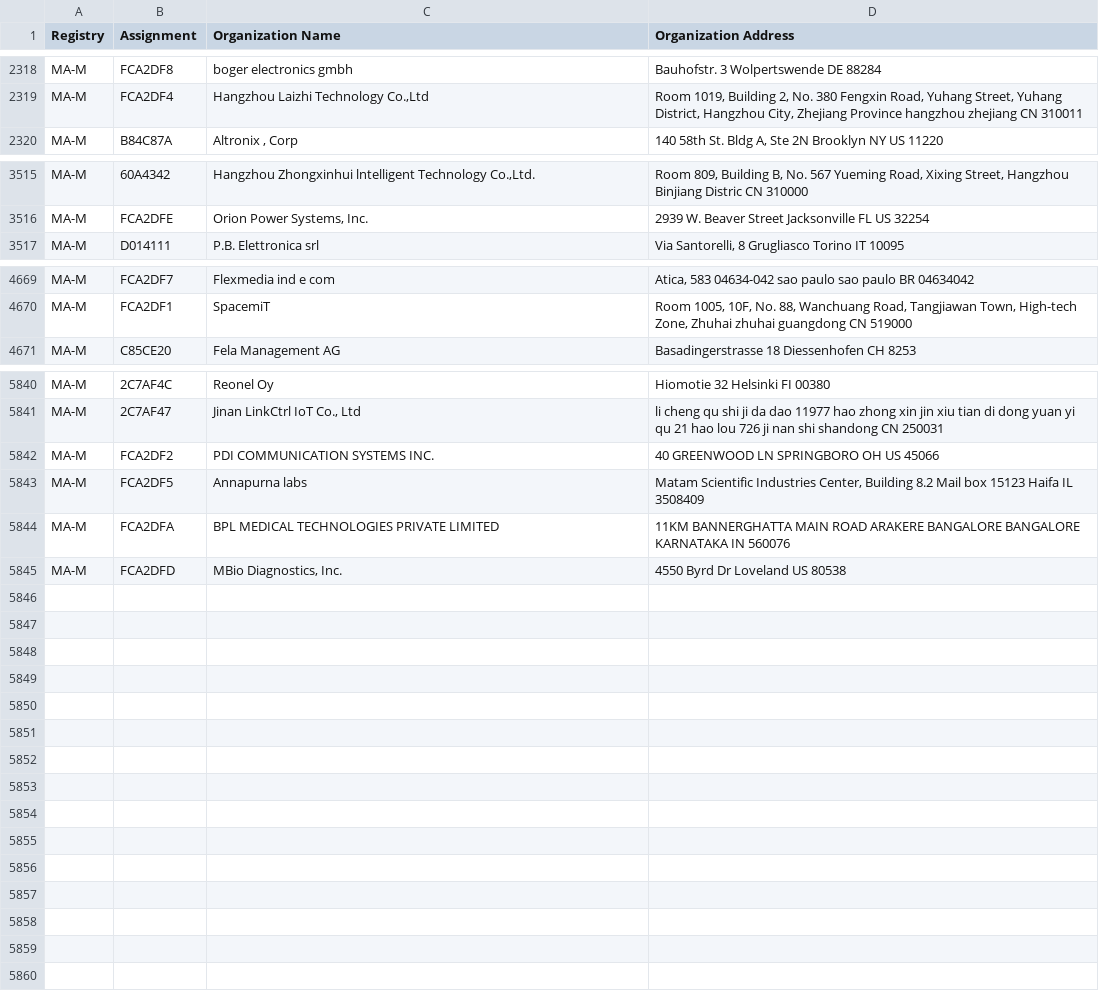
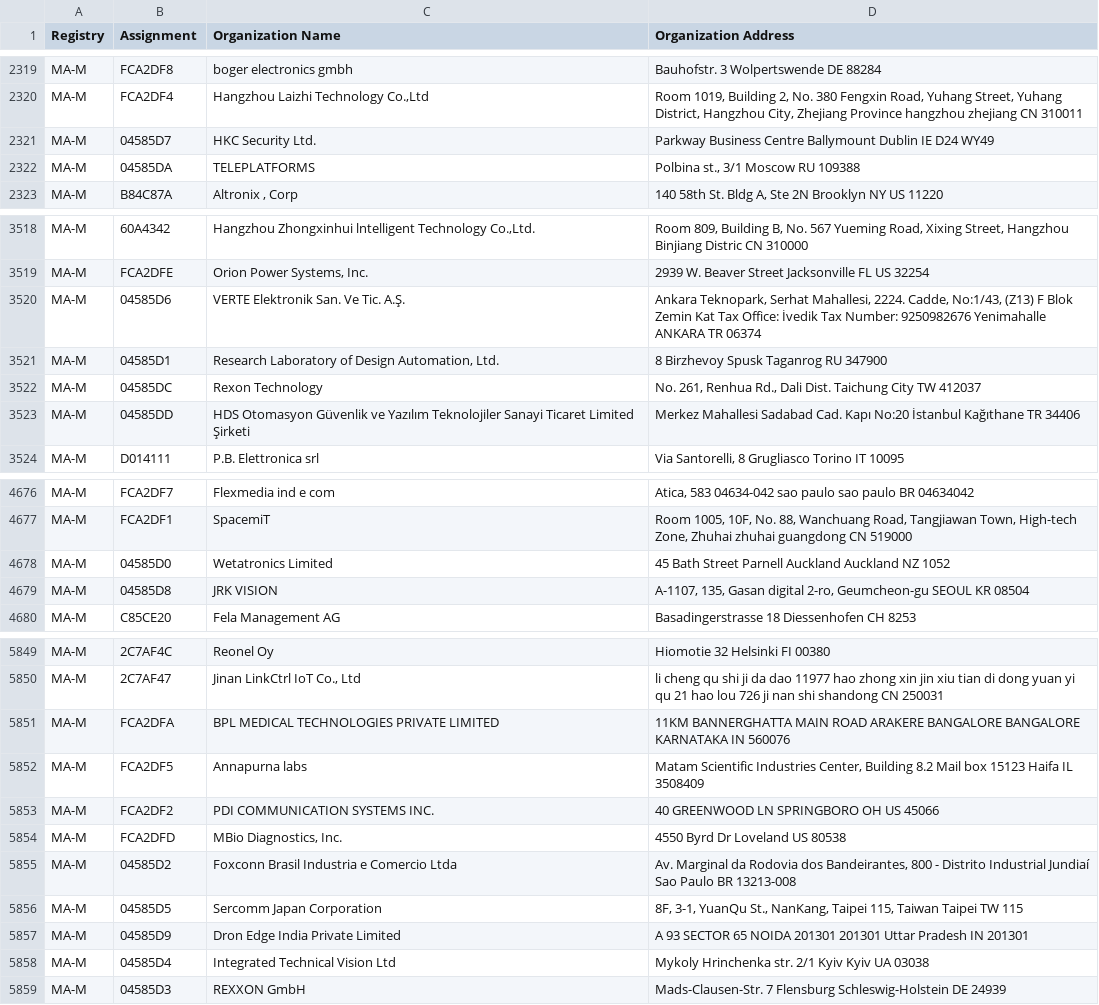
Before and after one commit to netdisco/upstream-sources, a CSV file: ieee/MA/MA-M.csv, drawn as a sheet; only a part is shown, gaps mark what is left out; the diff covers the shown part only.

```diff
--- a/ieee/MA/MA-M.csv
+++ b/ieee/MA/MA-M.csv
@@ -2319,2 +2320,4 @@ MA-M,FCA2DF8,boger electronics gmbh,Bauhofstr. 3 Wolpertswende  DE 88284
 MA-M,FCA2DF4,"Hangzhou Laizhi Technology Co.,Ltd","Room 1019, Building 2, No. 380 Fengxin Road, Yuhang Street, Yuhang District, Hangzhou City, Zhejiang Province hangzhou zhejiang CN 310011 "
+MA-M,04585D7,HKC Security Ltd.,Parkway Business Centre Ballymount Dublin IE D24 WY49
+MA-M,04585DA,TELEPLATFORMS,"Polbina st., 3/1 Moscow  RU 109388 "
 MA-M,B84C87A,"Altronix , Corp","140 58th St. Bldg A, Ste 2N Brooklyn NY US 11220 "
@@ -3516,2 +3519,6 @@ MA-M,60A4342,"Hangzhou Zhongxinhui lntelligent Technology Co.,Ltd.","Room 809, B
 MA-M,FCA2DFE,"Orion Power Systems, Inc.",2939 W. Beaver Street Jacksonville FL US 32254
+MA-M,04585D6,VERTE Elektronik San. Ve Tic. A.Ş.,"Ankara Teknopark, Serhat Mahallesi, 2224. Cadde, No:1/43, (Z13) F Blok Zemin Kat Tax Office: İvedik Tax Number: 9250982676 Yenimahalle ANKARA TR 06374 "
+MA-M,04585D1,"Research Laboratory of Design Automation, Ltd.",8 Birzhevoy Spusk Taganrog  RU 347900
+MA-M,04585DC,Rexon Technology,"No. 261, Renhua Rd., Dali Dist. Taichung City   TW 412037 "
+MA-M,04585DD,HDS Otomasyon Güvenlik ve Yazılım Teknolojiler Sanayi Ticaret Limited Şirketi,Merkez Mahallesi Sadabad Cad. Kapı No:20 İstanbul Kağıthane TR 34406
 MA-M,D014111,P.B. Elettronica srl,"Via Santorelli, 8 Grugliasco Torino IT 10095 "
@@ -4670,2 +4677,4 @@ MA-M,FCA2DF7,Flexmedia ind e com,"Atica, 583 04634-042 sao paulo sao paulo BR 04
 MA-M,FCA2DF1,SpacemiT,"Room 1005, 10F, No. 88, Wanchuang Road, Tangjiawan Town, High-tech Zone, Zhuhai zhuhai guangdong CN 519000 "
+MA-M,04585D0,Wetatronics Limited,45 Bath Street Parnell Auckland Auckland NZ 1052
+MA-M,04585D8,JRK VISION,"A-1107, 135, Gasan digital 2-ro, Geumcheon-gu SEOUL  KR 08504 "
 MA-M,C85CE20,Fela Management AG ,Basadingerstrasse 18 Diessenhofen  CH 8253
@@ -5841,5 +5850,10 @@ MA-M,2C7AF4C,Reonel Oy,Hiomotie 32 Helsinki  FI 00380
 MA-M,2C7AF47,"Jinan LinkCtrl IoT Co., Ltd",li cheng qu shi ji da dao 11977 hao zhong xin jin xiu tian di dong yuan yi qu 21 hao lou 726 ji nan shi shandong CN 250031
-MA-M,FCA2DF2,PDI COMMUNICATION SYSTEMS INC.,40 GREENWOOD LN SPRINGBORO OH US 45066
-MA-M,FCA2DF5,Annapurna labs,"Matam Scientific Industries Center,   Building 8.2 Mail box 15123 Haifa IL 3508409 "
 MA-M,FCA2DFA,BPL MEDICAL TECHNOLOGIES PRIVATE LIMITED,11KM BANNERGHATTA MAIN ROAD ARAKERE BANGALORE BANGALORE KARNATAKA IN 560076
+MA-M,FCA2DF5,Annapurna labs,"Matam Scientific Industries Center,   Building 8.2 Mail box 15123 Haifa IL 3508409 "
+MA-M,FCA2DF2,PDI COMMUNICATION SYSTEMS INC.,40 GREENWOOD LN SPRINGBORO OH US 45066
 MA-M,FCA2DFD,"MBio Diagnostics, Inc.",4550 Byrd Dr Loveland  US 80538
+MA-M,04585D2,Foxconn Brasil Industria e Comercio Ltda,"Av. Marginal da Rodovia dos Bandeirantes, 800 - Distrito Industrial Jundiaí Sao Paulo BR 13213-008 "
+MA-M,04585D5,Sercomm Japan Corporation,"8F, 3-1, YuanQu St., NanKang, Taipei 115, Taiwan Taipei   TW 115 "
+MA-M,04585D9,Dron Edge India Private Limited,A 93 SECTOR 65 NOIDA 201301 201301 Uttar Pradesh IN 201301
+MA-M,04585D4,Integrated Technical Vision Ltd,Mykoly Hrinchenka str. 2/1 Kyiv Kyiv UA 03038
+MA-M,04585D3,REXXON GmbH,Mads-Clausen-Str. 7 Flensburg Schleswig-Holstein DE 24939
```
Also changed, not shown: 1 added row and 2 moved rows elsewhere in this file, ieee/MA/MA-S.csv, 5 other files.
